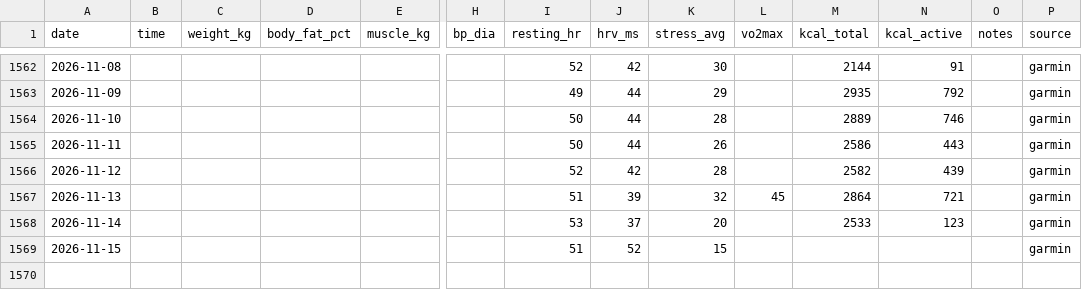
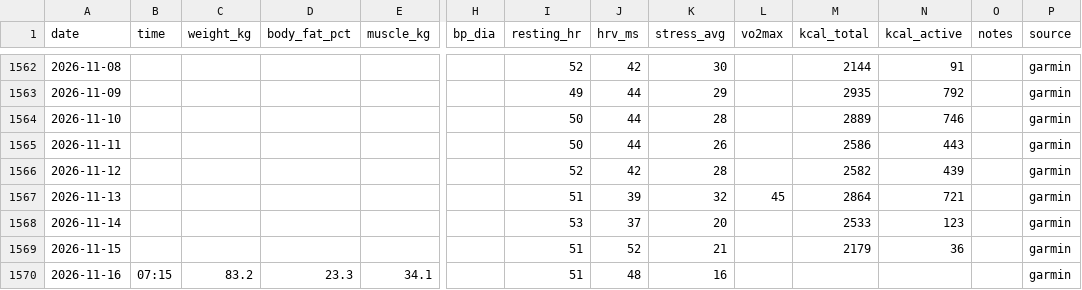
Before and after one commit to podniesm/health, a CSV file: data/body/measurements.csv, drawn as a sheet; only a part is shown, gaps mark what is left out; rows hold the shown columns only; the diff names each change by its address in the sheet, - before the commit and + after, or states it on an @@ line.

```diff
--- a/data/body/measurements.csv
+++ b/data/body/measurements.csv
-K1569 (stress_avg): 15
+K1569 (stress_avg): 21
-M1569 (kcal_total): (empty)
+M1569 (kcal_total): 2179
-N1569 (kcal_active): (empty)
+N1569 (kcal_active): 36
+row 1570: 2026-11-16 | 07:15 | 83.2 | 23.3 | 34.1 |  | 51 | 48 | 16 |  |  |  |  | garmin
```
Also changed, not shown: data/body/sleep.csv.
